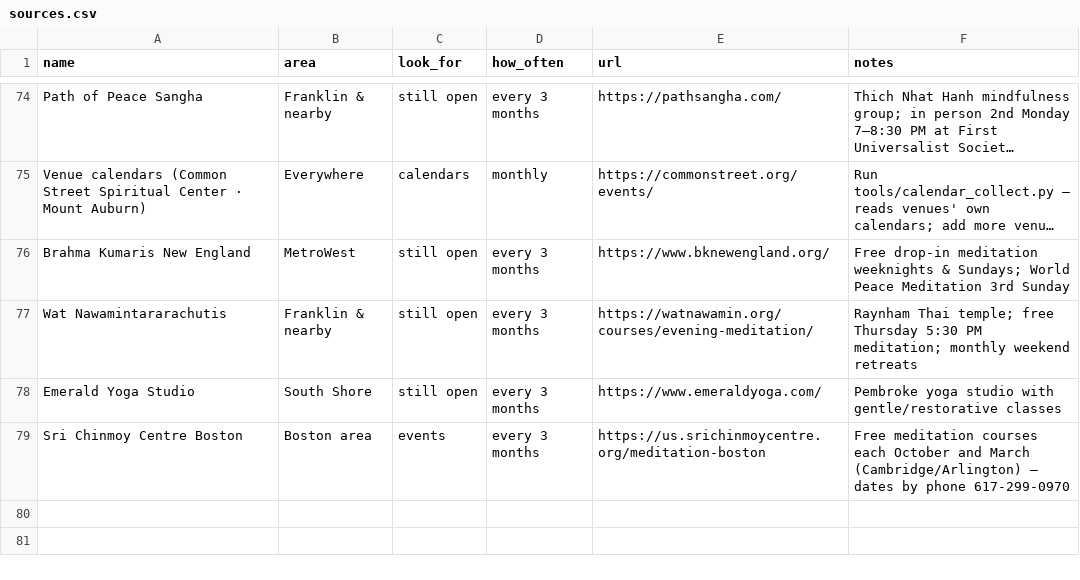
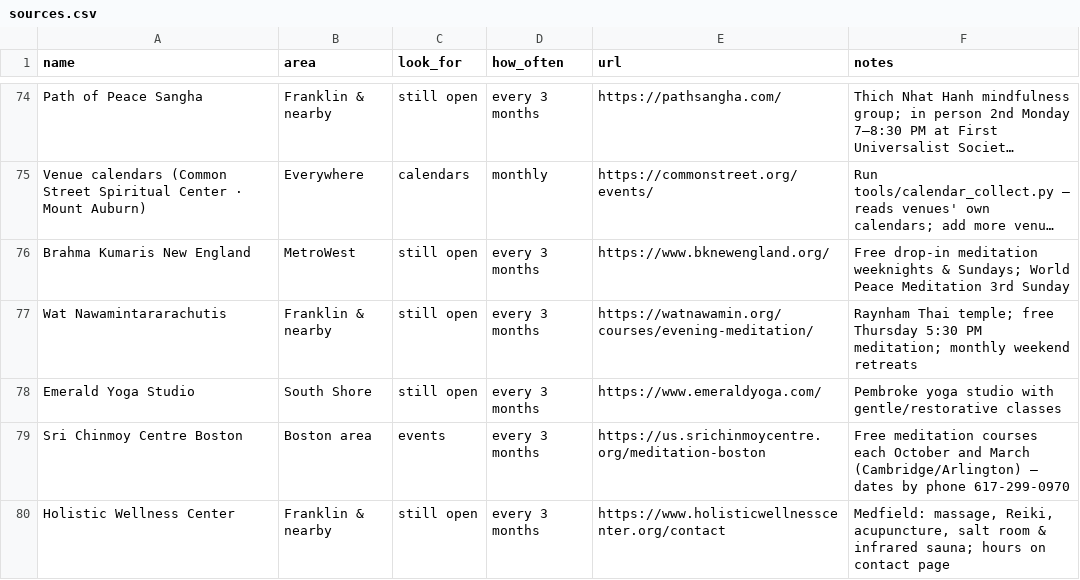
Before and after one commit to zsquiers/Good-Nearby, a CSV file: sources/sources.csv, drawn as a sheet; only a part is shown, gaps mark what is left out; long unchanged cells end in …; the diff names each change by its address in the sheet, - before the commit and + after, or states it on an @@ line.

```diff
--- a/sources/sources.csv
+++ b/sources/sources.csv
+row 80: Holistic Wellness Center | Franklin & nearby | still open | every 3 months | https://www.holisticwellnesscenter.org/contact | Medfield: massage, Reiki, acupuncture, salt room & infrared sauna; hours on contact page
```
Also changed, not shown: 2 other files.
